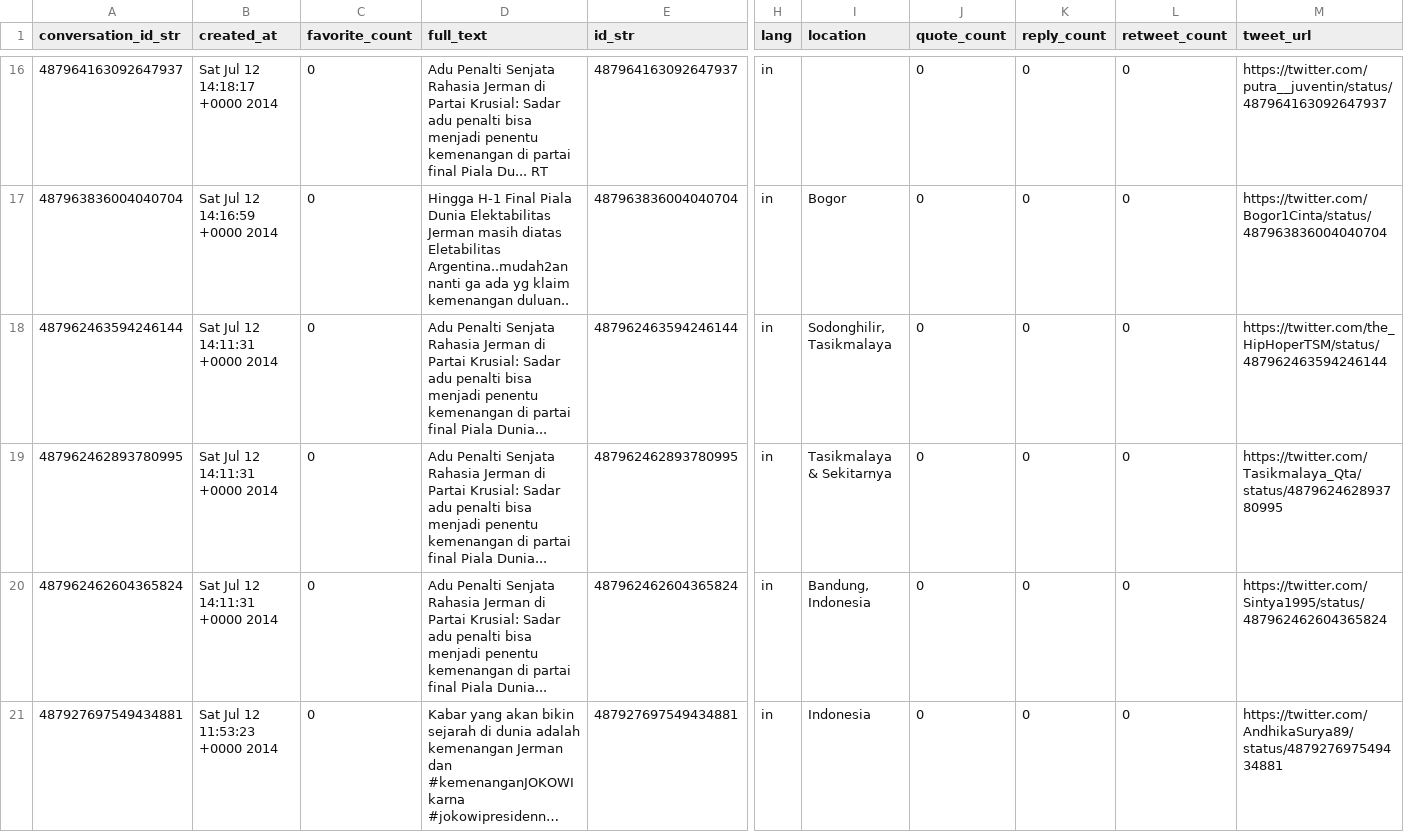
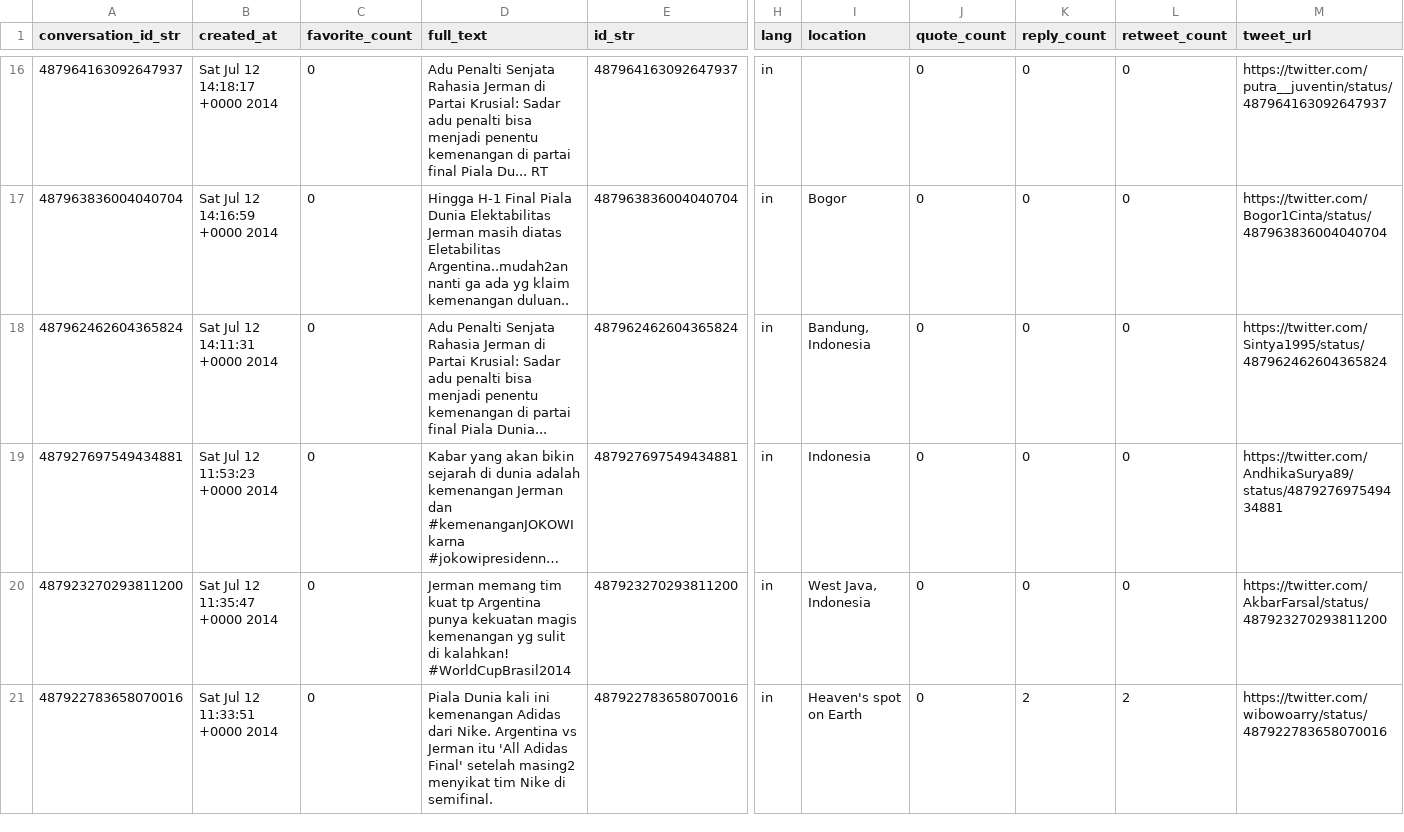
Before and after one commit to jihandikaa/Coba-AMS, a CSV file: kemenangan_jerman.csv, drawn as a sheet; only a part is shown, gaps mark what is left out; the shorter side is filled out with more unchanged rows; long unchanged cells end in …; rows hold the shown columns only; the diff names each change by its address in the sheet, - before the commit and + after, or states it on an @@ line.

Commit message:
Update kemenangan_jerman.csv

```diff
--- a/kemenangan_jerman.csv
+++ b/kemenangan_jerman.csv
-row 18: 487962463594246144 | Sat Jul 12 14:11:31 +0000 2014 | 0 | Adu Penalti Senjata Rahasia Jerman di Partai Krusial: Sadar adu penalti bisa menjadi penentu kemenangan di partai final Piala Dunia... | 487962463594246144 | in | Sodonghilir, Tasikmalaya | 0 | 0 | 0 | https://twitter.com/the_HipHoperTSM/status/487962463594246144
-row 19: 487962462893780995 | Sat Jul 12 14:11:31 +0000 2014 | 0 | Adu Penalti Senjata Rahasia Jerman di Partai Krusial: Sadar adu penalti bisa menjadi penentu kemenangan di partai final Piala Dunia... | 487962462893780995 | in | Tasikmalaya & Sekitarnya | 0 | 0 | 0 | https://twitter.com/Tasikmalaya_Qta/status/487962462893780995
```
